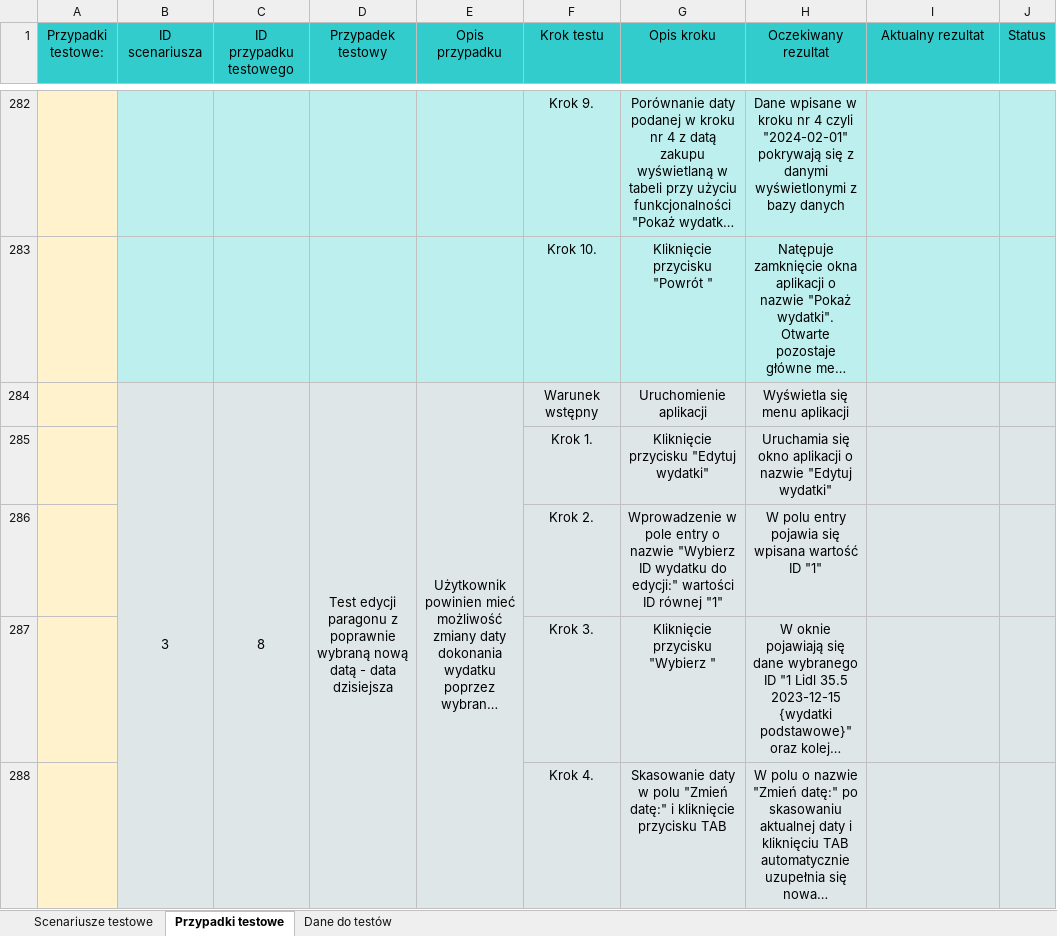
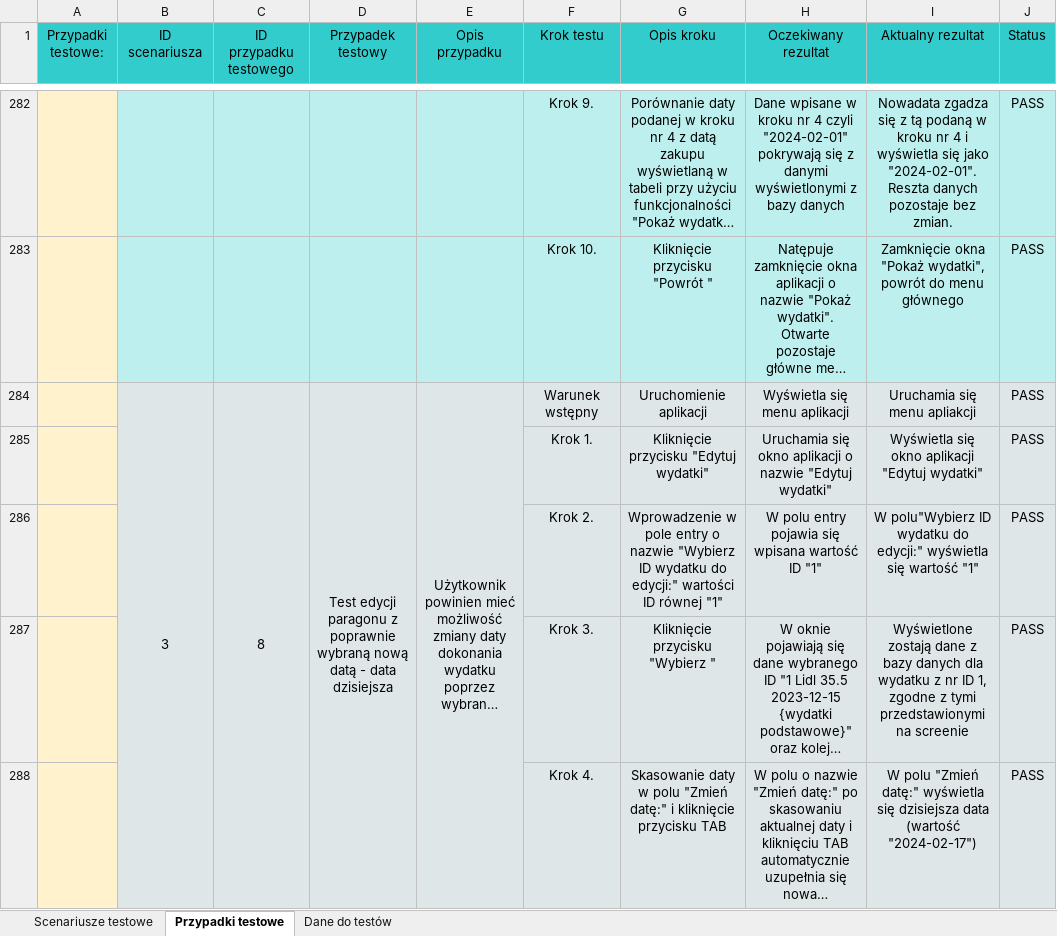
Before and after one commit to SylwiaMir/App_zaliczenie, an Excel workbook: testy.xlsx, sheet Przypadki testowe, drawn as a sheet; only a part is shown, gaps mark what is left out; long unchanged cells end in …; values as stored, in another font and other column widths than the file's, no borders; charts and pictures and conditional formats not drawn; the diff covers the shown part only; the diff names each change by its address in the sheet, - before the commit and + after, or states it on an @@ line.

Commit message:
Aktualizacja 'testy.xlsx' - wykonanie testów do 3 scenariusza testowego

```diff
--- a/testy.xlsx (sheet Przypadki testowe)
+++ b/testy.xlsx (sheet Przypadki testowe)
-I282 (Aktualny rezultat): (empty)
+I282 (Aktualny rezultat): Nowadata zgadza się z tą podaną w kroku nr 4 i wyświetla się jako "2024-02-01". Reszta danych pozostaje bez zmian.
-J282:J288 (Status): (empty)
+J282:J288 (Status): PASS
-I283 (Aktualny rezultat): (empty)
+I283 (Aktualny rezultat): Zamknięcie okna "Pokaż wydatki", powrót do menu głównego
-I284 (Aktualny rezultat): (empty)
+I284 (Aktualny rezultat): Uruchamia się menu apliakcji
-I285 (Aktualny rezultat): (empty)
+I285 (Aktualny rezultat): Wyświetla się okno aplikacji "Edytuj wydatki"
-I286 (Aktualny rezultat): (empty)
+I286 (Aktualny rezultat): W polu"Wybierz ID wydatku do edycji:" wyświetla się wartość "1"
-I287 (Aktualny rezultat): (empty)
+I287 (Aktualny rezultat): Wyświetlone zostają dane z bazy danych dla wydatku z nr ID 1, zgodne z tymi przedstawionymi na screenie
-I288 (Aktualny rezultat): (empty)
+I288 (Aktualny rezultat): W polu "Zmień datę:" wyświetla się dzisiejsza data (wartość "2024-02-17")
```
Also changed, not shown: 318 edited cells elsewhere in this sheet, charts or pictures.
